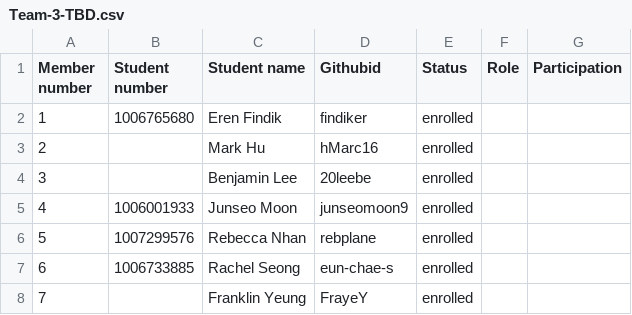
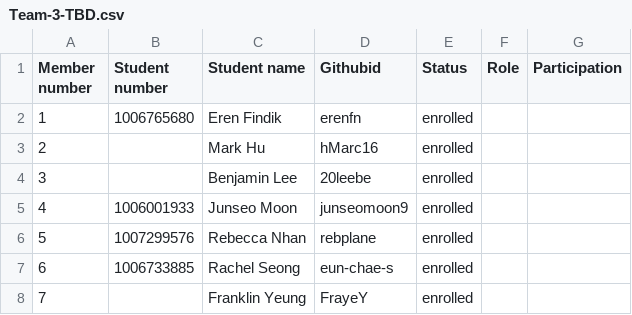
Before and after one commit to csc301-fall-2022/team-project-3-uoft-faculty-of-music-t, a CSV file: Team-3-TBD.csv, drawn as a sheet.

Commit message:
Update Team-3-TBD.csv

```diff
--- a/Team-3-TBD.csv
+++ b/Team-3-TBD.csv
@@ -1,3 +1,3 @@
 Member number,Student number,Student name,Githubid,Status,Role,Participation
-1,1006765680,Eren Findik,findiker,enrolled,,
+1,1006765680,Eren Findik,erenfn,enrolled,,
 2,,Mark Hu,hMarc16,enrolled,,
```
